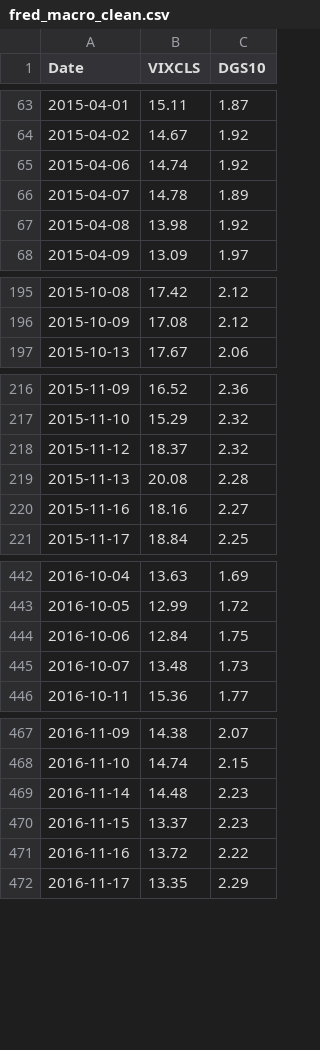
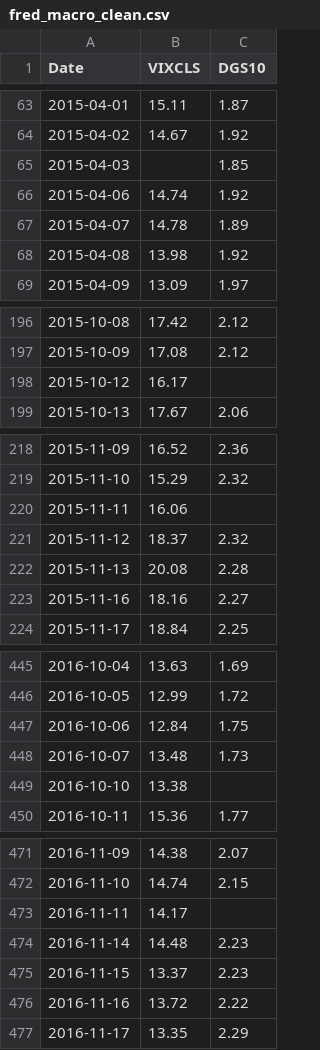
Before and after one commit to JoelKt29/Python-pour-la-data, a CSV file: data/processed/fred_macro_clean.csv, drawn as a sheet; only a part is shown, gaps mark what is left out; the diff covers the shown part only; the diff names each change by its address in the sheet, - before the commit and + after, or states it on an @@ line.

```diff
--- a/data/processed/fred_macro_clean.csv
+++ b/data/processed/fred_macro_clean.csv
+row 65: 2015-04-03 |  | 1.85
+row 198: 2015-10-12 | 16.17
+row 220: 2015-11-11 | 16.06
+row 449: 2016-10-10 | 13.38
+row 473: 2016-11-11 | 14.17
```
Also changed, not shown: 35 added rows elsewhere in this file, data/processed/etf_stock_data_clean.csv, data/raw/etf_stock_data_raw.csv, 4 other files.
